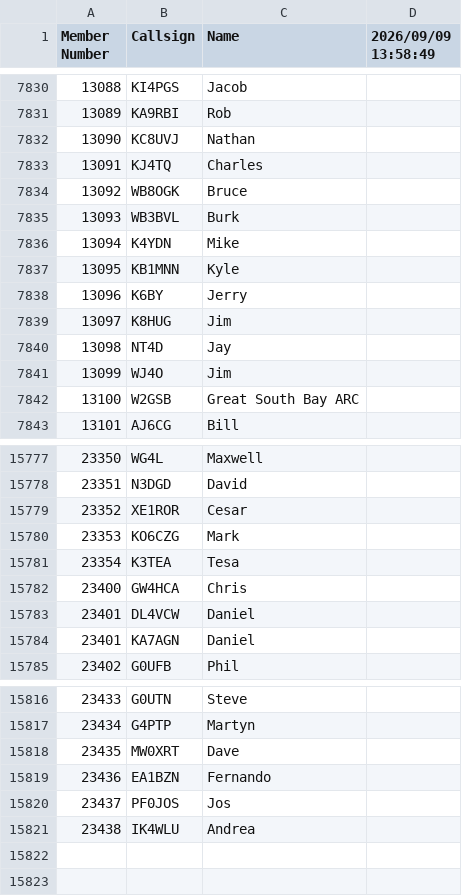
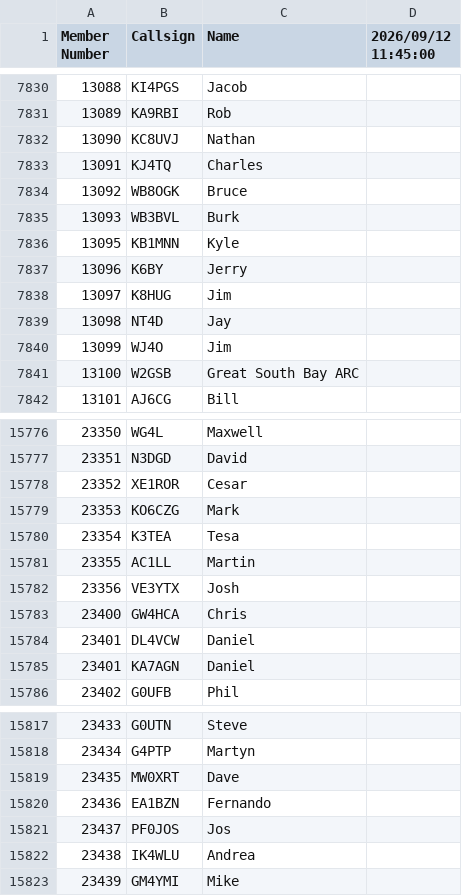
Before and after one commit to bjornekelund/dxlog, a CSV file: fistsspr/fistsmembers.csv, drawn as a sheet; only a part is shown, gaps mark what is left out; removed rows and columns are numbered as before the commit, all else as after; the diff names each change by its address in the sheet, - before the commit and + after, or states it on an @@ line.

```diff
--- a/fistsspr/fistsmembers.csv
+++ b/fistsspr/fistsmembers.csv
-D1: 2026/09/09 13:58:49
+D1: 2026/09/12 11:45:00
-row 7836: 13094 | K4YDN | Mike
+row 15781: 23355 | AC1LL | Martin
+row 15782: 23356 | VE3YTX | Josh
+row 15823: 23439 | GM4YMI | Mike
```
Also changed, not shown: agcw/Mitglieder.csv, 26 other files.
